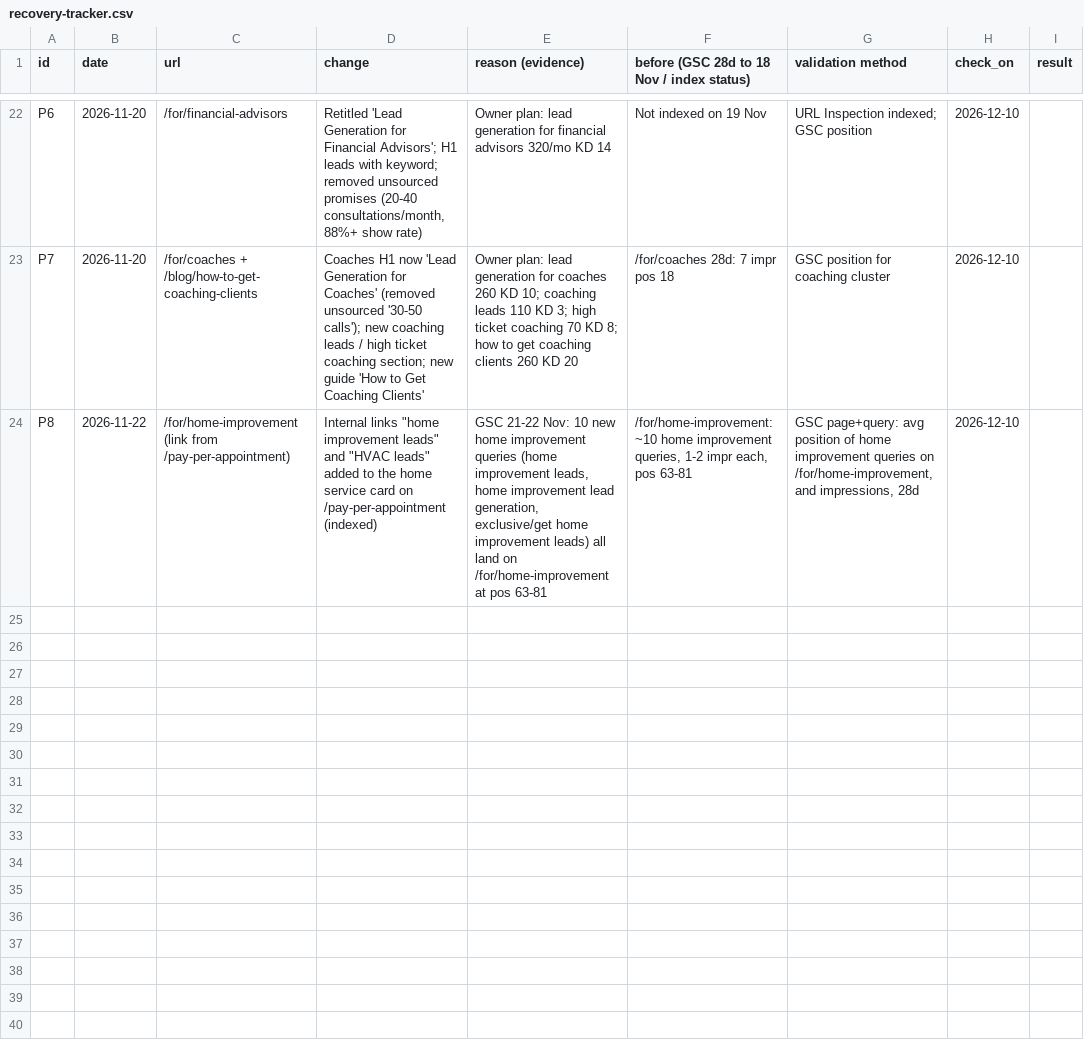
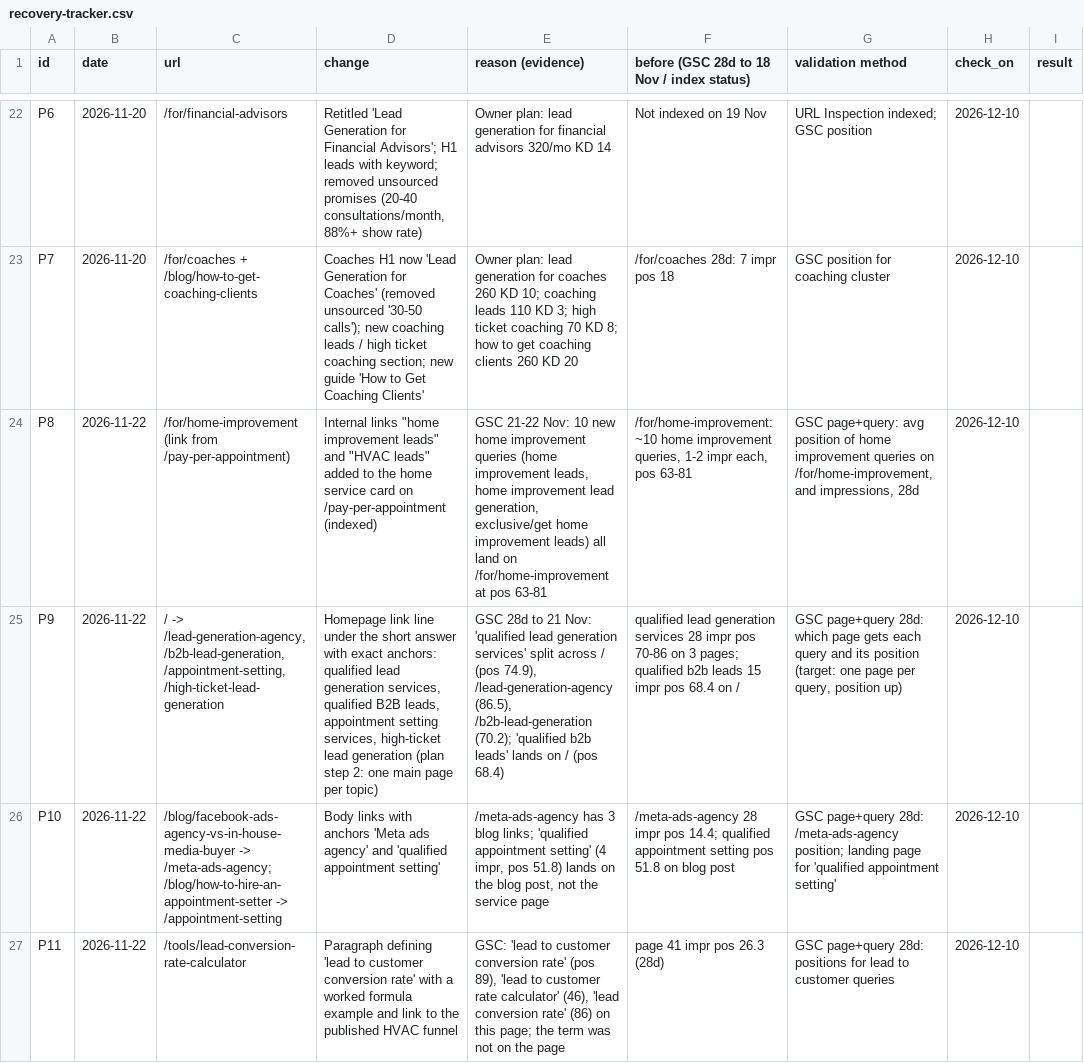
Before and after one commit to devsynxoffical/qualifyleadsx.com, a CSV file: reports/recovery-tracker.csv, drawn as a sheet; only a part is shown, gaps mark what is left out; the diff names each change by its address in the sheet, - before the commit and + after, or states it on an @@ line.

Commit message:
Plan steps 2-4: topic links from homepage, Meta ads agency and appointment setting links, lead to customer conversion rate answer

```diff
--- a/reports/recovery-tracker.csv
+++ b/reports/recovery-tracker.csv
+row 25: P9 | 2026-11-22 | / -> /lead-generation-agency, /b2b-lead-generation, /appointment-setting, /high-ticket-lead-generation | Homepage link line under the short answer with exact anchors: qualified lead generation services, qualified B2B leads, appointment setting services, high-ticket lead generation (plan step 2: one main page per topic) | GSC 28d to 21 Nov: 'qualified lead generation services' split across / (pos 74.9), /lead-generation-agency (86.5), /b2b-lead-generation (70.2); 'qualified b2b leads' lands on / (pos 68.4) | qualified lead generation services 28 impr pos 70-86 on 3 pages; qualified b2b leads 15 impr pos 68.4 on / | GSC page+query 28d: which page gets each query and its position (target: one page per query, position up) | 2026-12-10
+row 26: P10 | 2026-11-22 | /blog/facebook-ads-agency-vs-in-house-media-buyer -> /meta-ads-agency; /blog/how-to-hire-an-appointment-setter -> /appointment-setting | Body links with anchors 'Meta ads agency' and 'qualified appointment setting' | /meta-ads-agency has 3 blog links; 'qualified appointment setting' (4 impr, pos 51.8) lands on the blog post, not the service page | /meta-ads-agency 28 impr pos 14.4; qualified appointment setting pos 51.8 on blog post | GSC page+query 28d: /meta-ads-agency position; landing page for 'qualified appointment setting' | 2026-12-10
+row 27: P11 | 2026-11-22 | /tools/lead-conversion-rate-calculator | Paragraph defining 'lead to customer conversion rate' with a worked formula example and link to the published HVAC funnel | GSC: 'lead to customer conversion rate' (pos 89), 'lead to customer rate calculator' (46), 'lead conversion rate' (86) on this page; the term was not on the page | page 41 impr pos 26.3 (28d) | GSC page+query 28d: positions for lead to customer queries | 2026-12-10
```
Also changed, not shown: reports/playbook-audit.csv, 5 other files.
